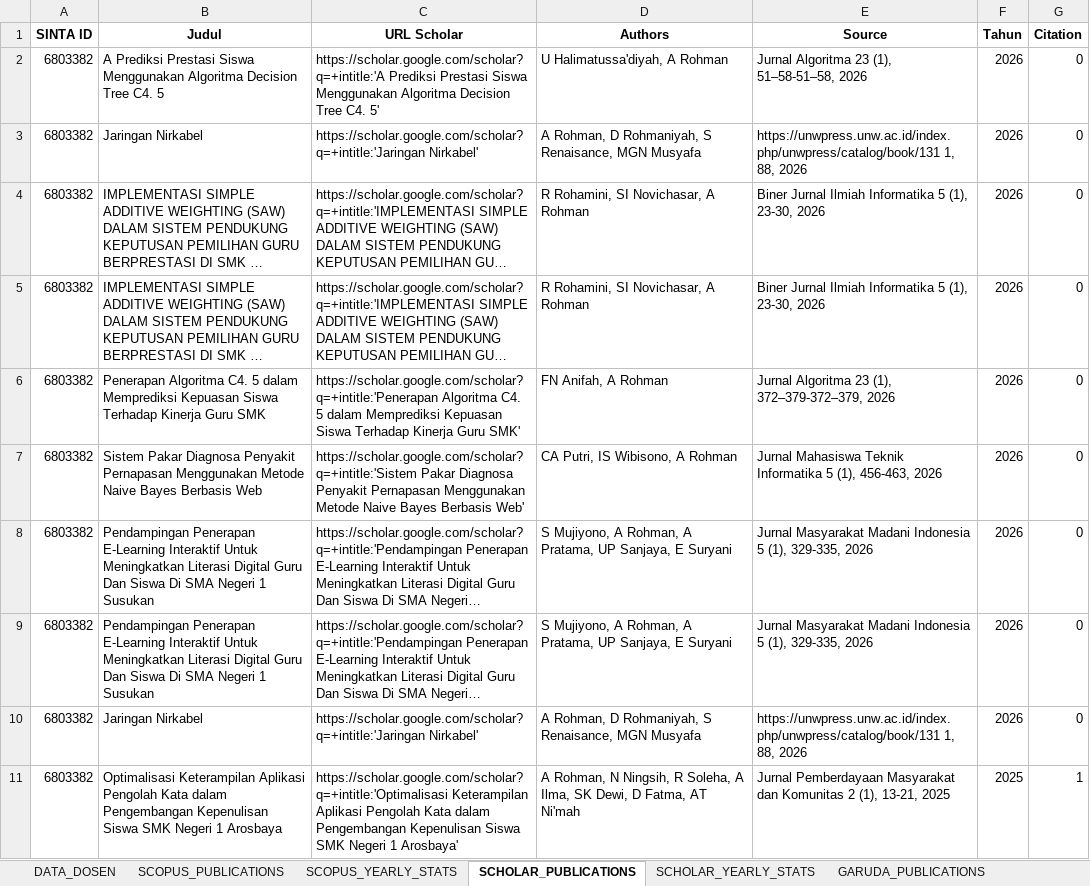
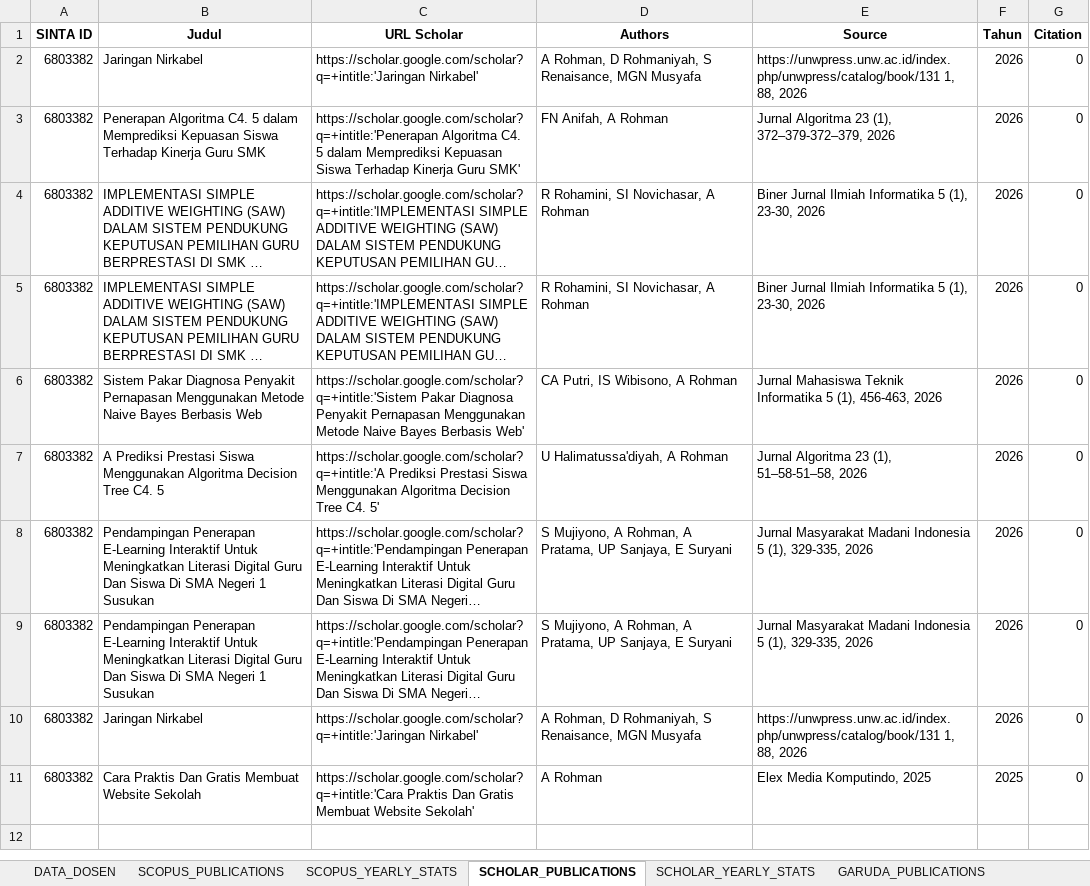
Before and after one commit to rizkhategar/pasca, an Excel workbook: scripts/output/merged_data_6803382.xlsx, sheet SCHOLAR_PUBLICATIONS, drawn as a sheet; long unchanged cells end in …; values as stored, in another font and other column widths than the file's, no borders; the diff names each change by its address in the sheet, - before the commit and + after, or states it on an @@ line.

```diff
--- a/scripts/output/merged_data_6803382.xlsx (sheet SCHOLAR_PUBLICATIONS)
+++ b/scripts/output/merged_data_6803382.xlsx (sheet SCHOLAR_PUBLICATIONS)
@@ row 6 moved to row 3: 6803382 @@
@@ row 2 moved to row 7: 6803382 @@
-B11 (Judul): Optimalisasi Keterampilan Aplikasi Pengolah Kata dalam Pengembangan Kepenulisan Siswa SMK Negeri 1 Arosbaya
+B11 (Judul): Cara Praktis Dan Gratis Membuat Website Sekolah
-C11 (URL Scholar): https://scholar.google.com/scholar?q=+intitle:'Optimalisasi Keterampilan Aplikasi Pengolah Kata dalam Pengembangan Kepenulisan Siswa SMK Negeri 1 Arosbaya'
+C11 (URL Scholar): https://scholar.google.com/scholar?q=+intitle:'Cara Praktis Dan Gratis Membuat Website Sekolah'
-D11 (Authors): A Rohman, N Ningsih, R Soleha, A Ilma, SK Dewi, D Fatma, AT Ni'mah
+D11 (Authors): A Rohman
-E11 (Source): Jurnal Pemberdayaan Masyarakat dan Komunitas 2 (1), 13-21, 2025
+E11 (Source): Elex Media Komputindo, 2025
-G11 (Citation): 1
+G11 (Citation): 0
```
Also changed, not shown: scripts/output/dosen_universitas_ngudi_waluyo.xlsx, 43 other files.
